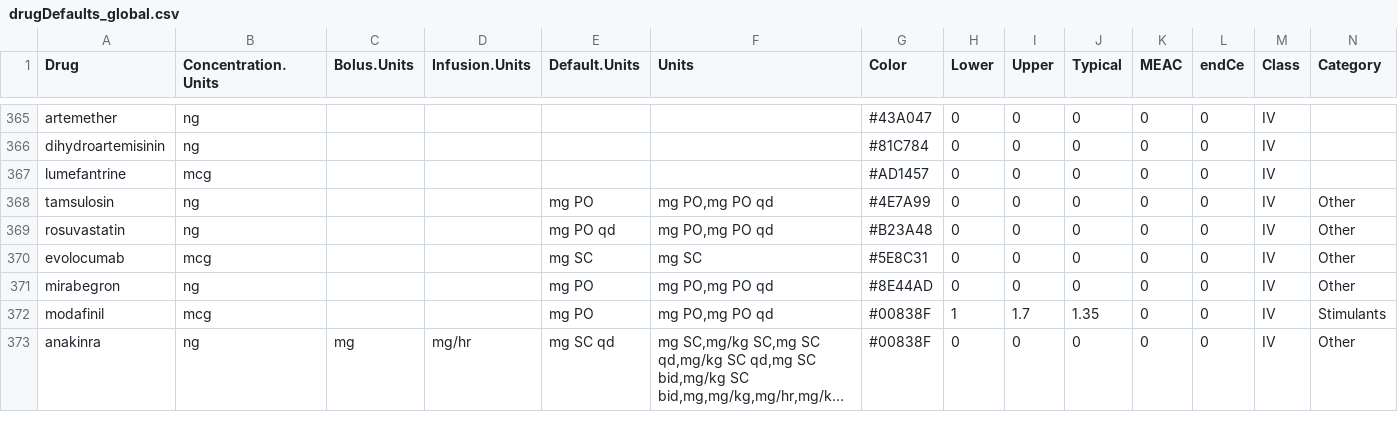
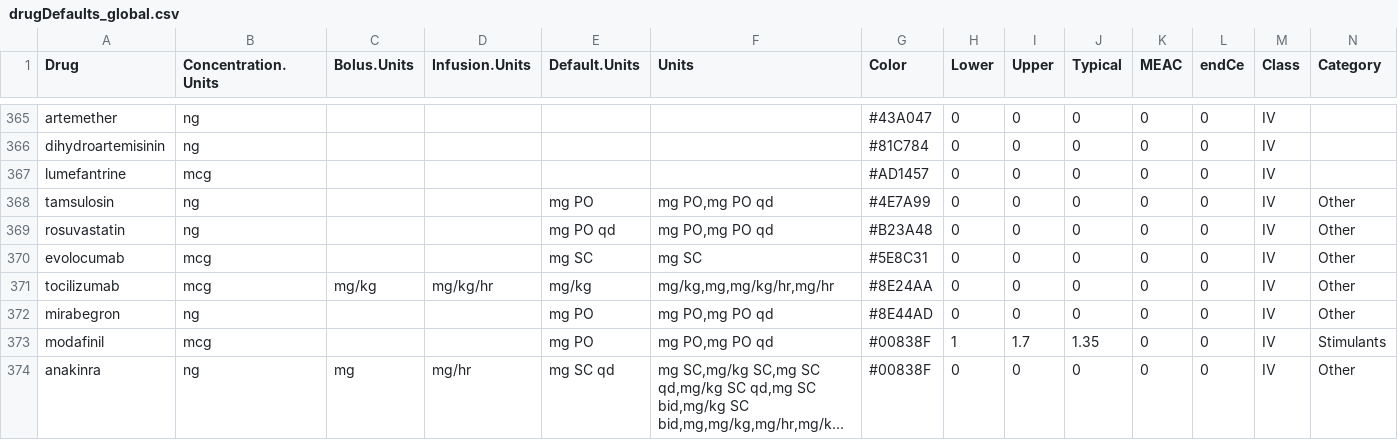
Before and after one commit to StevenLShafer/stanpumpR, a CSV file: inst/extdata/drugDefaults_global.csv, drawn as a sheet; only a part is shown, gaps mark what is left out; long unchanged cells end in …; the diff names each change by its address in the sheet, - before the commit and + after, or states it on an @@ line.

```diff
--- a/inst/extdata/drugDefaults_global.csv
+++ b/inst/extdata/drugDefaults_global.csv
+row 371: tocilizumab | mcg | mg/kg | mg/kg/hr | mg/kg | mg/kg,mg,mg/kg/hr,mg/hr | #8E24AA | 0 | 0 | 0 | 0 | 0 | IV | Other
```
Also changed, not shown: docs/library-expansion/plan.csv, inst/extdata/fdaLabels.csv, 16 other files.
